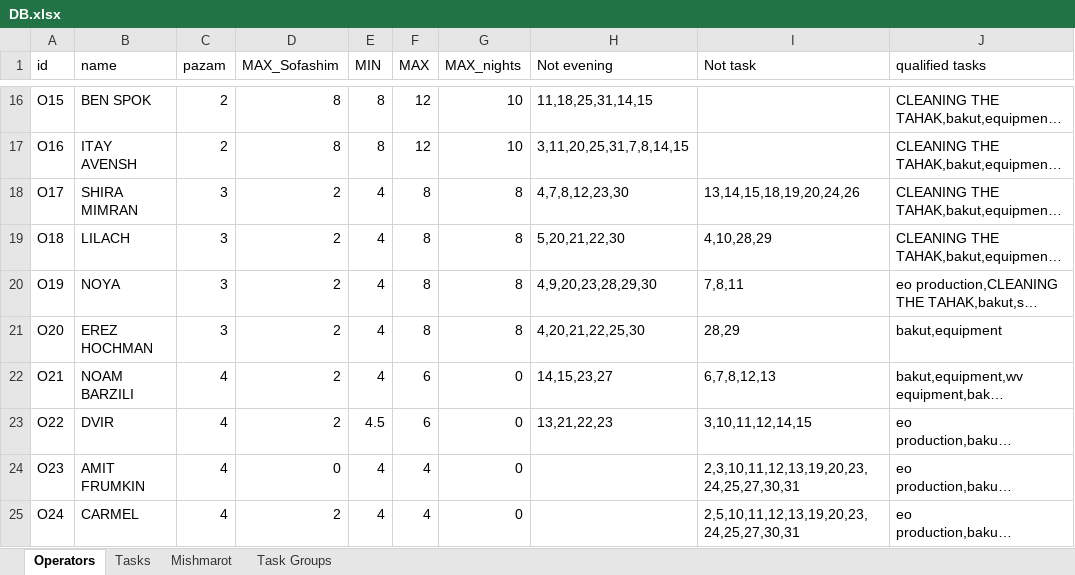
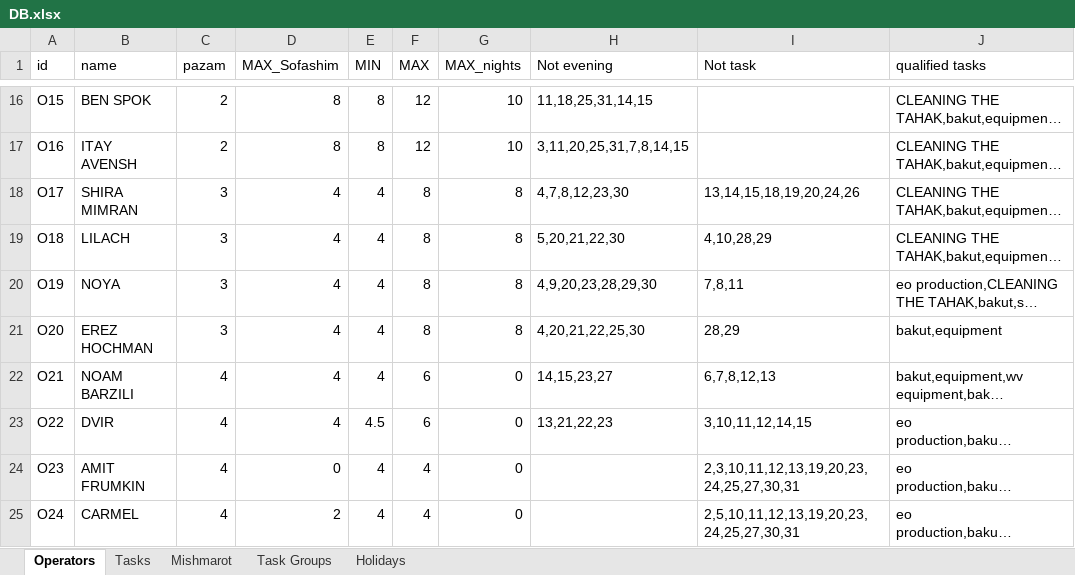
Before and after one commit to nitzanpalgi/Automated-shifts-assignment, an Excel workbook: DATA/DB.xlsx, sheet Operators, drawn as a sheet; only a part is shown, gaps mark what is left out; long unchanged cells end in …; values as stored, in another font and other column widths than the file's, no borders; the diff names each change by its address in the sheet, - before the commit and + after, or states it on an @@ line.

```diff
--- a/DATA/DB.xlsx (sheet Operators)
+++ b/DATA/DB.xlsx (sheet Operators)
+sheet tab: Holidays
-D18:D23 (MAX_Sofashim): 2
+D18:D23 (MAX_Sofashim): 4
```
Also changed, not shown: sheet Tasks, sheet Mishmarot, 5 other files.
